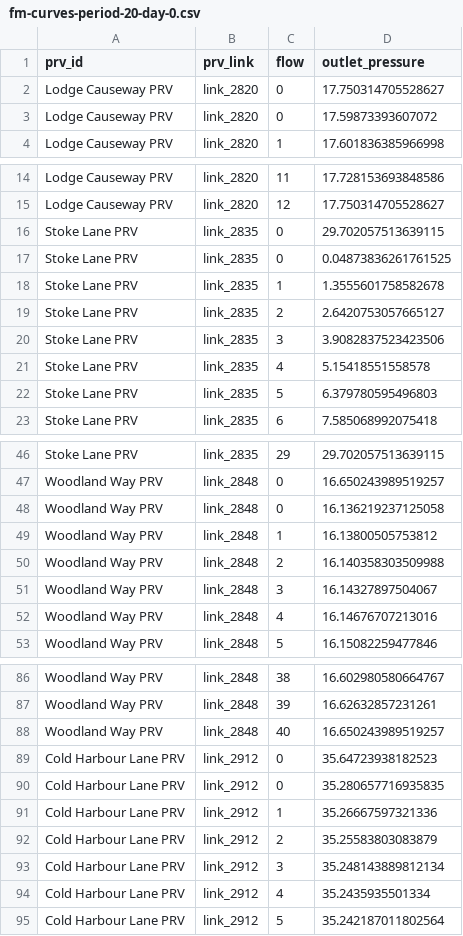
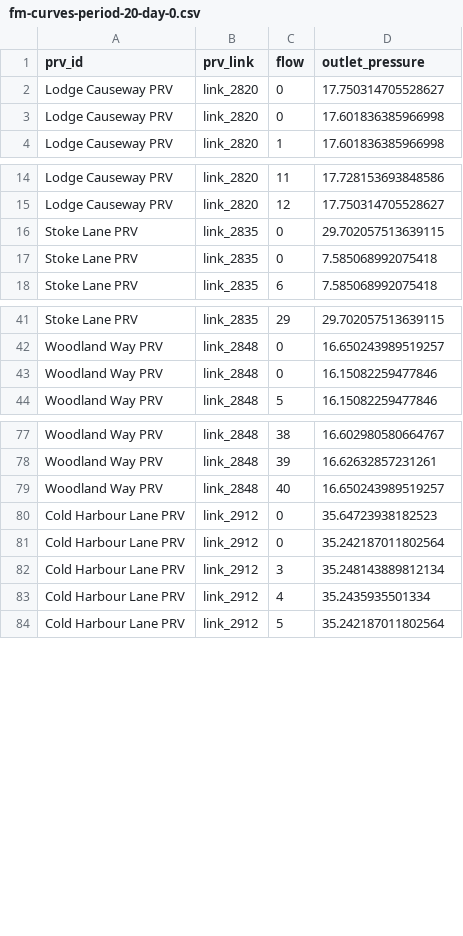
Before and after one commit to bradleywjenks/bayesian-wq-calibration, a CSV file: results/fm-curves-period-20-day-0.csv, drawn as a sheet; only a part is shown, gaps mark what is left out.

```diff
--- a/results/fm-curves-period-20-day-0.csv
+++ b/results/fm-curves-period-20-day-0.csv
@@ -2,3 +2,3 @@ prv_id,prv_link,flow,outlet_pressure
 Lodge Causeway PRV,link_2820,0,17.750314705528627
-Lodge Causeway PRV,link_2820,0,17.59873393607072
+Lodge Causeway PRV,link_2820,0,17.601836385966998
 Lodge Causeway PRV,link_2820,1,17.601836385966998
@@ -16,8 +16,3 @@ Lodge Causeway PRV,link_2820,12,17.750314705528627
 Stoke Lane PRV,link_2835,0,29.702057513639115
-Stoke Lane PRV,link_2835,0,0.04873836261761525
-Stoke Lane PRV,link_2835,1,1.3555601758582678
-Stoke Lane PRV,link_2835,2,2.6420753057665127
-Stoke Lane PRV,link_2835,3,3.9082837523423506
-Stoke Lane PRV,link_2835,4,5.15418551558578
-Stoke Lane PRV,link_2835,5,6.379780595496803
+Stoke Lane PRV,link_2835,0,7.585068992075418
 Stoke Lane PRV,link_2835,6,7.585068992075418
@@ -47,7 +42,3 @@ Stoke Lane PRV,link_2835,29,29.702057513639115
 Woodland Way PRV,link_2848,0,16.650243989519257
-Woodland Way PRV,link_2848,0,16.136219237125058
-Woodland Way PRV,link_2848,1,16.13800505753812
-Woodland Way PRV,link_2848,2,16.140358303509988
-Woodland Way PRV,link_2848,3,16.14327897504067
-Woodland Way PRV,link_2848,4,16.14676707213016
+Woodland Way PRV,link_2848,0,16.15082259477846
 Woodland Way PRV,link_2848,5,16.15082259477846
@@ -89,5 +80,3 @@ Woodland Way PRV,link_2848,40,16.650243989519257
 Cold Harbour Lane PRV,link_2912,0,35.64723938182523
-Cold Harbour Lane PRV,link_2912,0,35.280657716935835
-Cold Harbour Lane PRV,link_2912,1,35.26667597321336
-Cold Harbour Lane PRV,link_2912,2,35.25583803083879
+Cold Harbour Lane PRV,link_2912,0,35.242187011802564
 Cold Harbour Lane PRV,link_2912,3,35.248143889812134
```
Also changed, not shown: results/fm-curves-period-19-day-0.csv, 8 other files.
